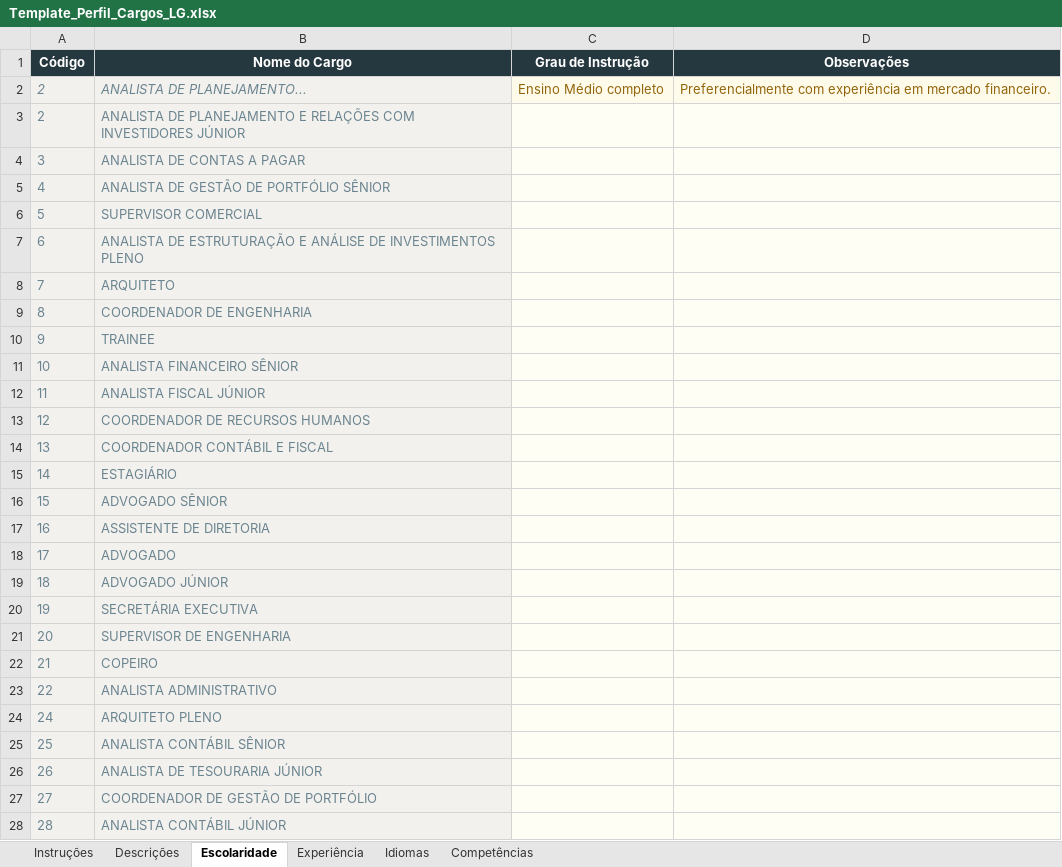
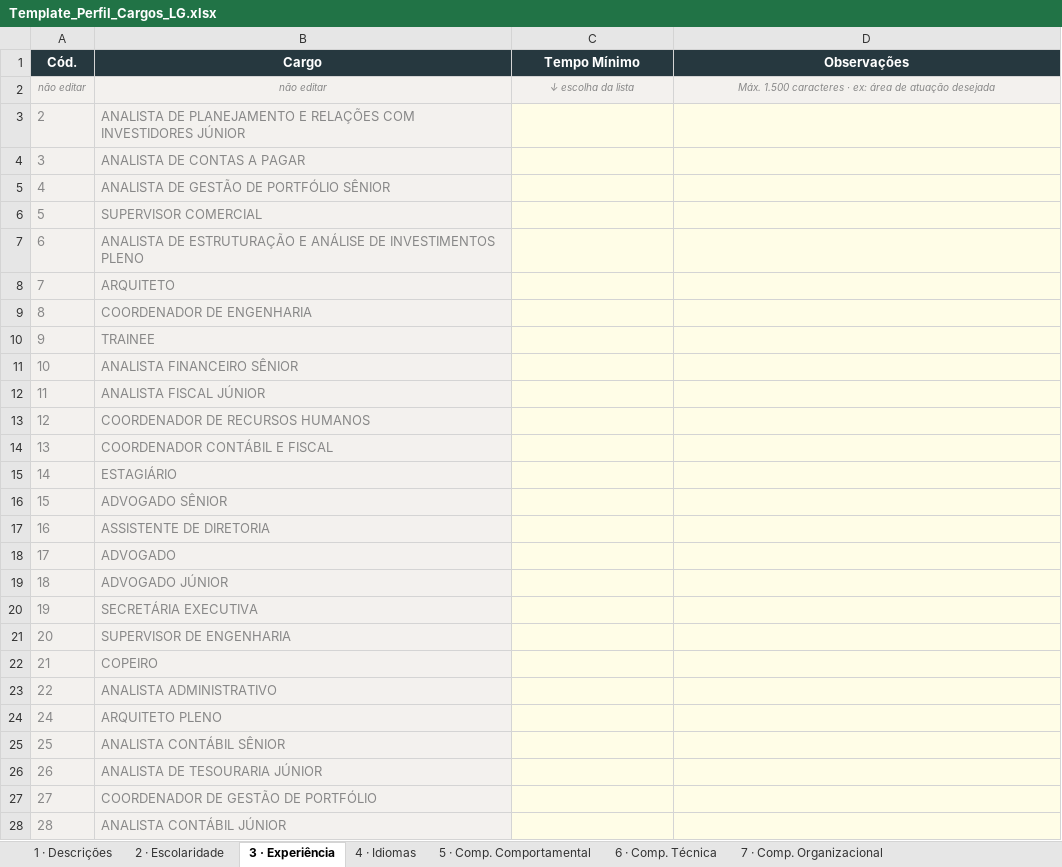
Before and after one commit to futto-consultoria/cargo-perfil-lg, an Excel workbook: Template_Perfil_Cargos_LG.xlsx, sheet 3 · Experiência, drawn as a sheet; only a part is shown; values as stored, in another font and other column widths than the file's, no borders; removed rows and columns are numbered as before the commit, all else as after; the diff covers the shown part only; the diff names each change by its address in the sheet, - before the commit and + after, or states it on an @@ line.

Commit message:
fix: template Excel simplificado v2 - sem linha de exemplo, competências por grupo

```diff
--- a/Template_Perfil_Cargos_LG.xlsx (sheet 3 · Experiência)
+++ b/Template_Perfil_Cargos_LG.xlsx (sheet 3 · Experiência)
-sheet tab: Instruções
+sheet tab: 1 · Descrições
-sheet tab: Descrições
+sheet tab: 2 · Escolaridade
-sheet tab: Escolaridade
+sheet tab: 3 · Experiência
-sheet tab: Experiência
+sheet tab: 4 · Idiomas
-sheet tab: Idiomas
+sheet tab: 5 · Comp. Comportamental
-sheet tab: Competências
+sheet tab: 6 · Comp. Técnica
+sheet tab: 7 · Comp. Organizacional
-row 1: Código | Nome do Cargo | Grau de Instrução | Observações
-row 2: 2 | ANALISTA DE PLANEJAMENTO... | Ensino Médio completo | Preferencialmente com experiência em mercado financeiro.
+row 1: Cód. | Cargo | Tempo Mínimo | Observações
+row 2: não editar | não editar | ↓ escolha da lista | Máx. 1.500 caracteres · ex: área de atuação desejada
-A3:B28 text colour: #6B8590
+A3:B28 text colour: #888888
```
Also changed, not shown: cell formats elsewhere in this sheet, sheet 5 · Comp. Comportamental, sheet 4 · Idiomas, sheet 6 · Comp. Técnica, sheet 1 · Descrições, sheet 2 · Escolaridade.
